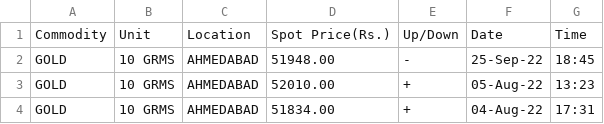
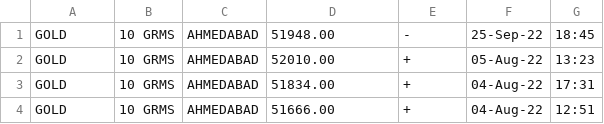
Before and after one commit to user-rohitsh/pod, a CSV file: java/MFAnalysis/src/main/resources/data/gold.csv, drawn as a sheet; only a part is shown; the shorter side is filled out with more unchanged rows; the diff names each change by its address in the sheet, - before the commit and + after, or states it on an @@ line.

```diff
--- a/java/MFAnalysis/src/main/resources/data/gold.csv
+++ b/java/MFAnalysis/src/main/resources/data/gold.csv
-row 1: Commodity | Unit | Location | Spot Price(Rs.) | Up/Down | Date | Time
```
Also changed, not shown: 7 other files.
